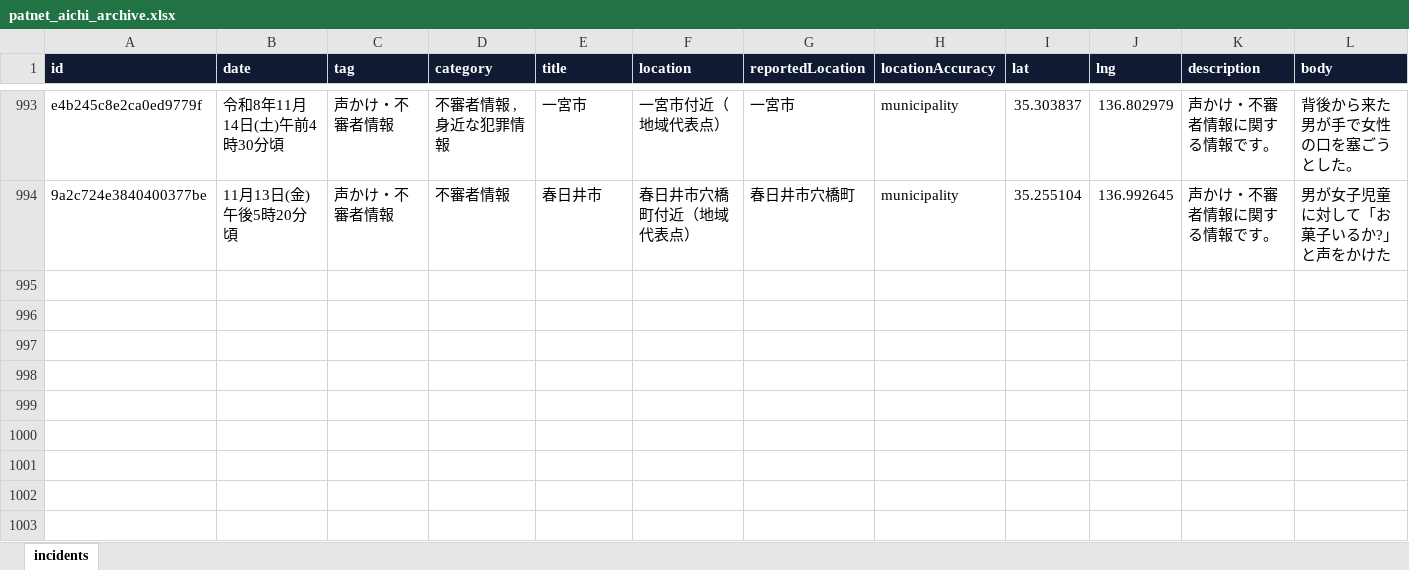
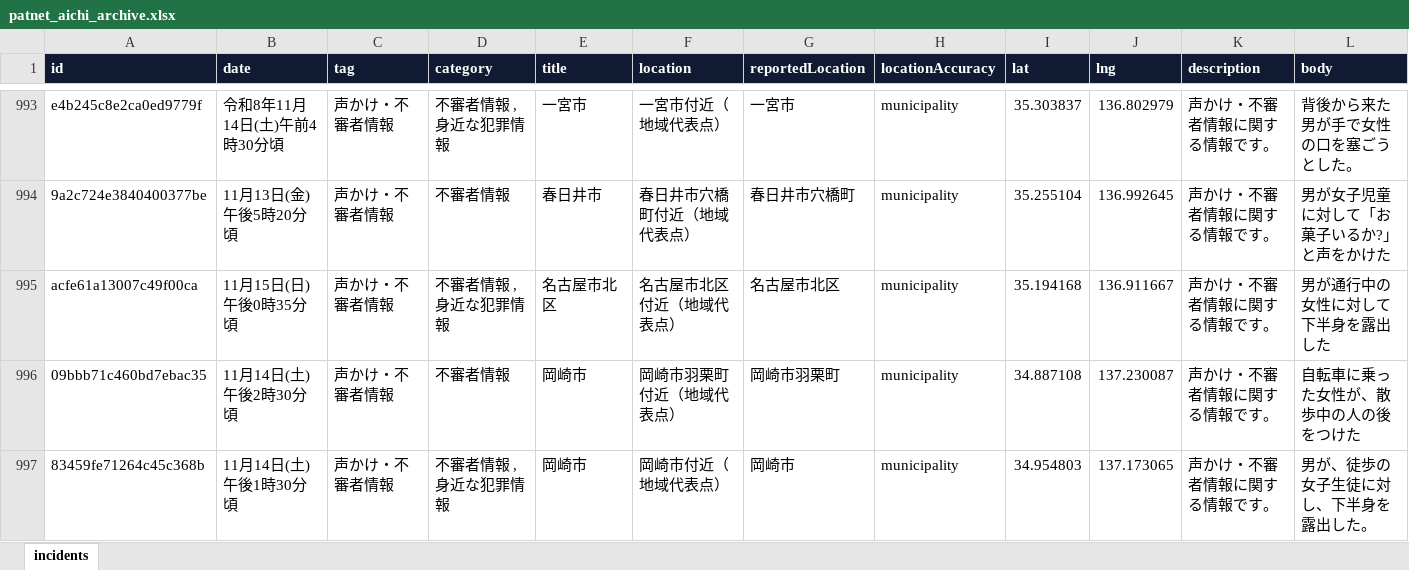
Before and after one commit to Soran0829/purodeza-8han, an Excel workbook: data/patnet_aichi_archive.xlsx, sheet incidents, drawn as a sheet; only a part is shown, gaps mark what is left out; values as stored, in another font and other column widths than the file's, no borders; rows hold the shown columns only; the diff names each change by its address in the sheet, - before the commit and + after, or states it on an @@ line.

```diff
--- a/data/patnet_aichi_archive.xlsx (sheet incidents)
+++ b/data/patnet_aichi_archive.xlsx (sheet incidents)
+row 995: acfe61a13007c49f00ca | 11月15日(日)午後0時35分頃 | 声かけ・不審者情報 | 不審者情報 , 身近な犯罪情報 | 名古屋市北区 | 名古屋市北区付近（地域代表点） | 名古屋市北区 | municipality | 35.194168 | 136.911667 | 声かけ・不審者情報に関する情報です。 | 男が通行中の女性に対して下半身を露出した
+row 996: 09bbb71c460bd7ebac35 | 11月14日(土)午後2時30分頃 | 声かけ・不審者情報 | 不審者情報 | 岡崎市 | 岡崎市羽栗町付近（地域代表点） | 岡崎市羽栗町 | municipality | 34.887108 | 137.230087 | 声かけ・不審者情報に関する情報です。 | 自転車に乗った女性が、散歩中の人の後をつけた
+row 997: 83459fe71264c45c368b | 11月14日(土)午後1時30分頃 | 声かけ・不審者情報 | 不審者情報 , 身近な犯罪情報 | 岡崎市 | 岡崎市付近（地域代表点） | 岡崎市 | municipality | 34.954803 | 137.173065 | 声かけ・不審者情報に関する情報です。 | 男が、徒歩の女子生徒に対し、下半身を露出した。
```
Also changed, not shown: 2 other files.
